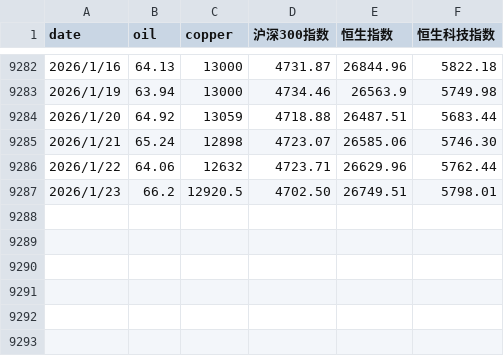
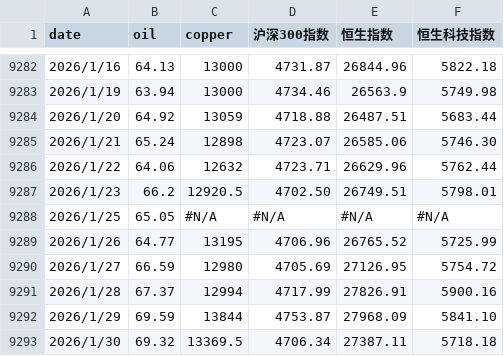
Before and after one commit to bugsj/copper_oil, a CSV file: copper_oil_tech.csv, drawn as a sheet; only a part is shown, gaps mark what is left out.

```diff
--- a/copper_oil_tech.csv
+++ b/copper_oil_tech.csv
@@ -9287 +9287,7 @@ date,oil,copper,沪深300指数,恒生指数,恒生科技指数
 2026/1/23,66.2,12920.5,4702.50,26749.51,5798.01
+2026/1/25,65.05,#N/A,#N/A,#N/A,#N/A
+2026/1/26,64.77,13195,4706.96,26765.52,5725.99
+2026/1/27,66.59,12980,4705.69,27126.95,5754.72
+2026/1/28,67.37,12994,4717.99,27826.91,5900.16
+2026/1/29,69.59,13844,4753.87,27968.09,5841.10
+2026/1/30,69.32,13369.5,4706.34,27387.11,5718.18
```
Also changed, not shown: 2 other files.
